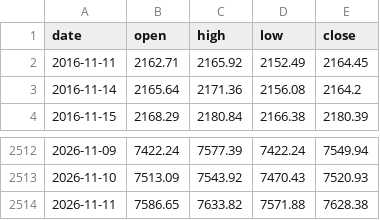
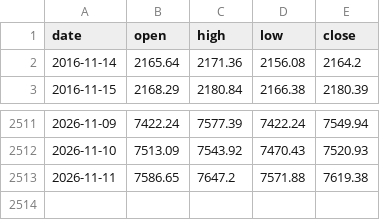
Before and after one commit to Allenvip1/G-P-C-R-2, a CSV file: data/price_spx.csv, drawn as a sheet; only a part is shown, gaps mark what is left out.

```diff
--- a/data/price_spx.csv
+++ b/data/price_spx.csv
@@ -1,3 +1,2 @@
 date,open,high,low,close
-2016-11-11,2162.71,2165.92,2152.49,2164.45
 2016-11-14,2165.64,2171.36,2156.08,2164.2
@@ -2513,2 +2512,2 @@ date,open,high,low,close
 2026-11-10,7513.09,7543.92,7470.43,7520.93
-2026-11-11,7586.65,7633.82,7571.88,7628.38
+2026-11-11,7586.65,7647.2,7571.88,7619.38
```
Also changed, not shown: data/price_es.csv, 1 other file.
